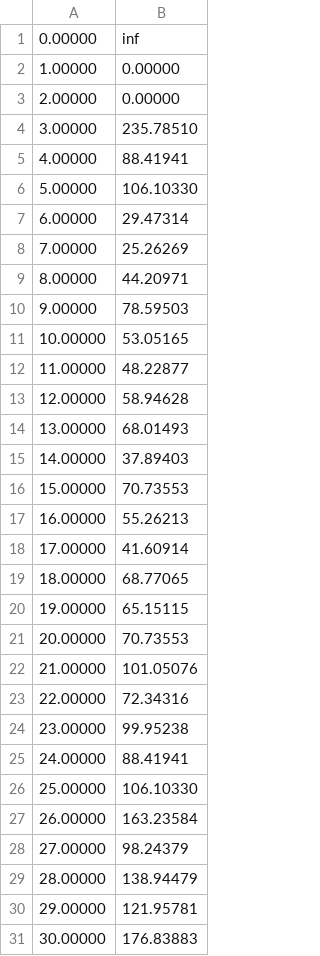
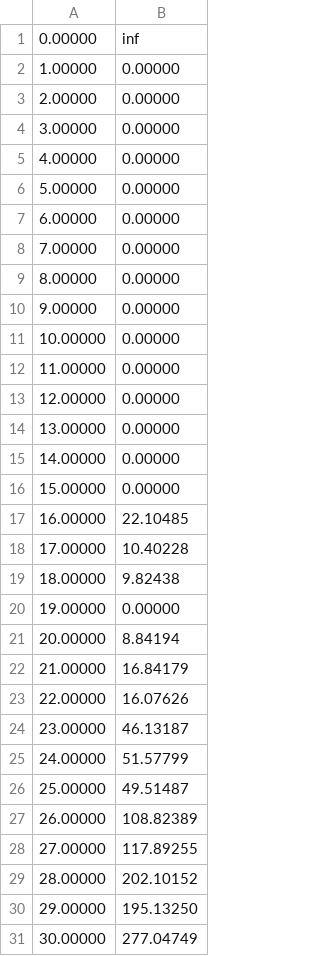
Before and after one commit to mtsulek/PK, a CSV file: modelowanieKomputerowe/zajecia10/wynik.csv, drawn as a sheet; only a part is shown; the diff covers the shown part only.

Commit message:
modelowanie zajecia11 added

```diff
--- a/modelowanieKomputerowe/zajecia10/wynik.csv
+++ b/modelowanieKomputerowe/zajecia10/wynik.csv
@@ -3,29 +3,29 @@
 2.00000	0.00000
-3.00000	235.78510
-4.00000	88.41941
-5.00000	106.10330
-6.00000	29.47314
-7.00000	25.26269
-8.00000	44.20971
-9.00000	78.59503
-10.00000	53.05165
-11.00000	48.22877
-12.00000	58.94628
-13.00000	68.01493
-14.00000	37.89403
-15.00000	70.73553
-16.00000	55.26213
-17.00000	41.60914
-18.00000	68.77065
-19.00000	65.15115
-20.00000	70.73553
-21.00000	101.05076
-22.00000	72.34316
-23.00000	99.95238
-24.00000	88.41941
-25.00000	106.10330
-26.00000	163.23584
-27.00000	98.24379
-28.00000	138.94479
-29.00000	121.95781
-30.00000	176.83883
+3.00000	0.00000
+4.00000	0.00000
+5.00000	0.00000
+6.00000	0.00000
+7.00000	0.00000
+8.00000	0.00000
+9.00000	0.00000
+10.00000	0.00000
+11.00000	0.00000
+12.00000	0.00000
+13.00000	0.00000
+14.00000	0.00000
+15.00000	0.00000
+16.00000	22.10485
+17.00000	10.40228
+18.00000	9.82438
+19.00000	0.00000
+20.00000	8.84194
+21.00000	16.84179
+22.00000	16.07626
+23.00000	46.13187
+24.00000	51.57799
+25.00000	49.51487
+26.00000	108.82389
+27.00000	117.89255
+28.00000	202.10152
+29.00000	195.13250
+30.00000	277.04749
```
Also changed, not shown: 65 edited cells elsewhere in this file, 25 other files.
